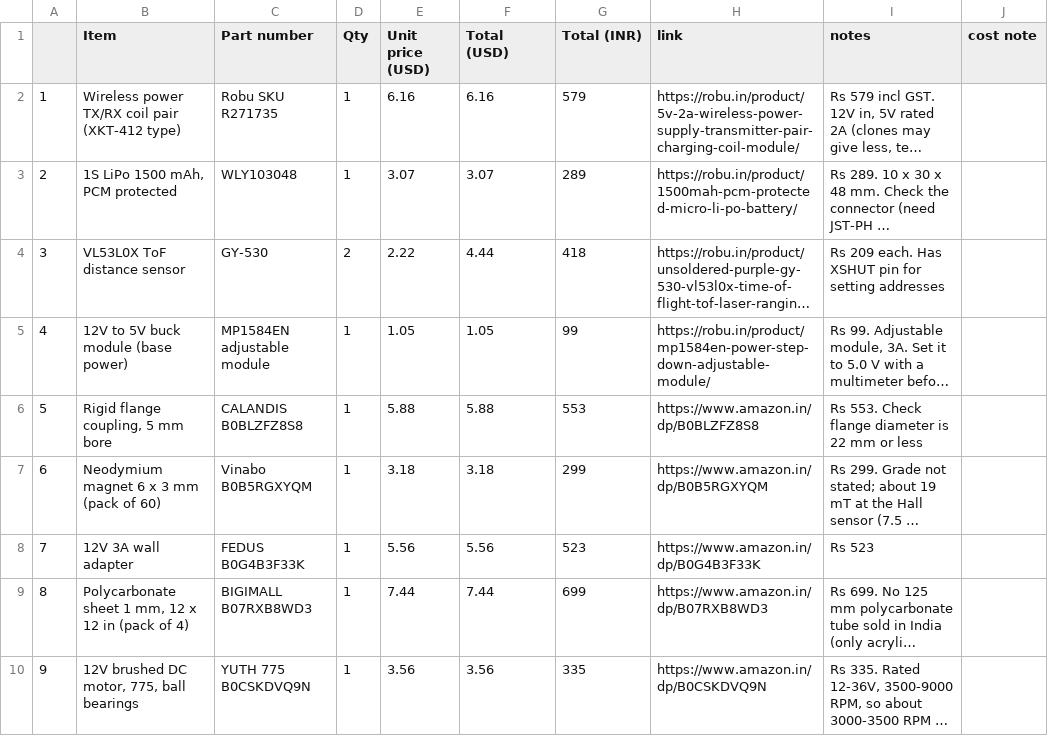
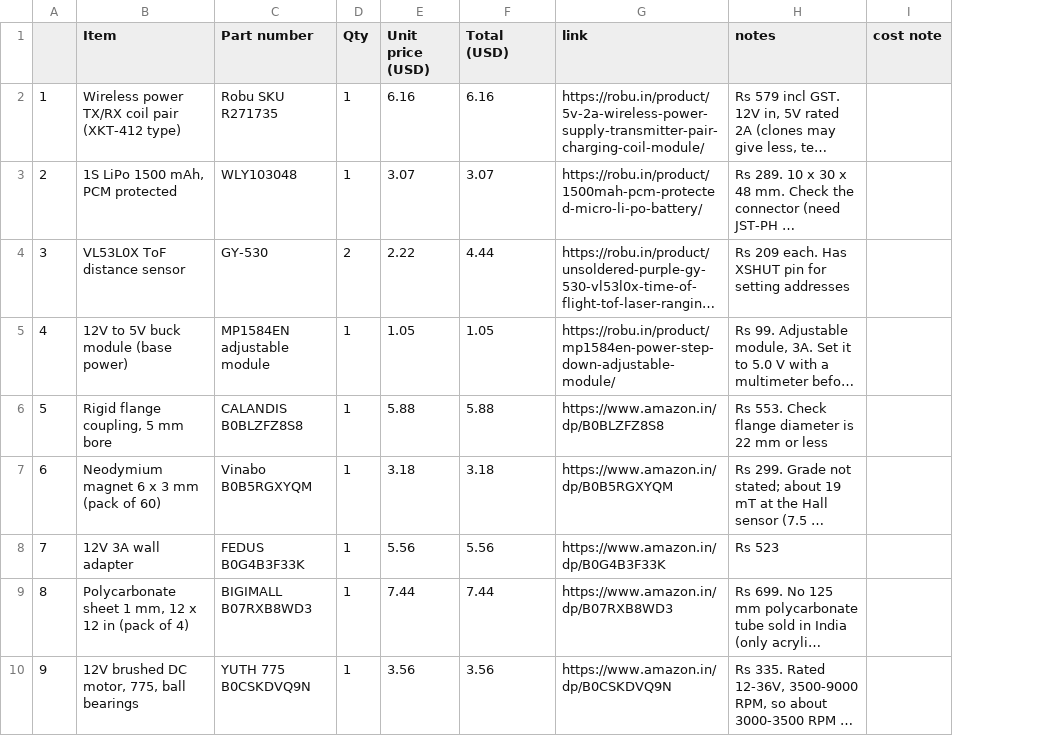
Before and after one commit to kanisakhpara-devs/holographic-hullabaloo, a CSV file: bom.csv, drawn as a sheet; only a part is shown; long unchanged cells end in …; the diff names each change by its address in the sheet, - before the commit and + after, or states it on an @@ line.

Commit message:
Update bom.csv

```diff
--- a/bom.csv
+++ b/bom.csv
-column G (Total (INR)), rows 2-10: 579 | 289 | 418 | 99 | 553 | 299 | 523 | 699 | 335
```
